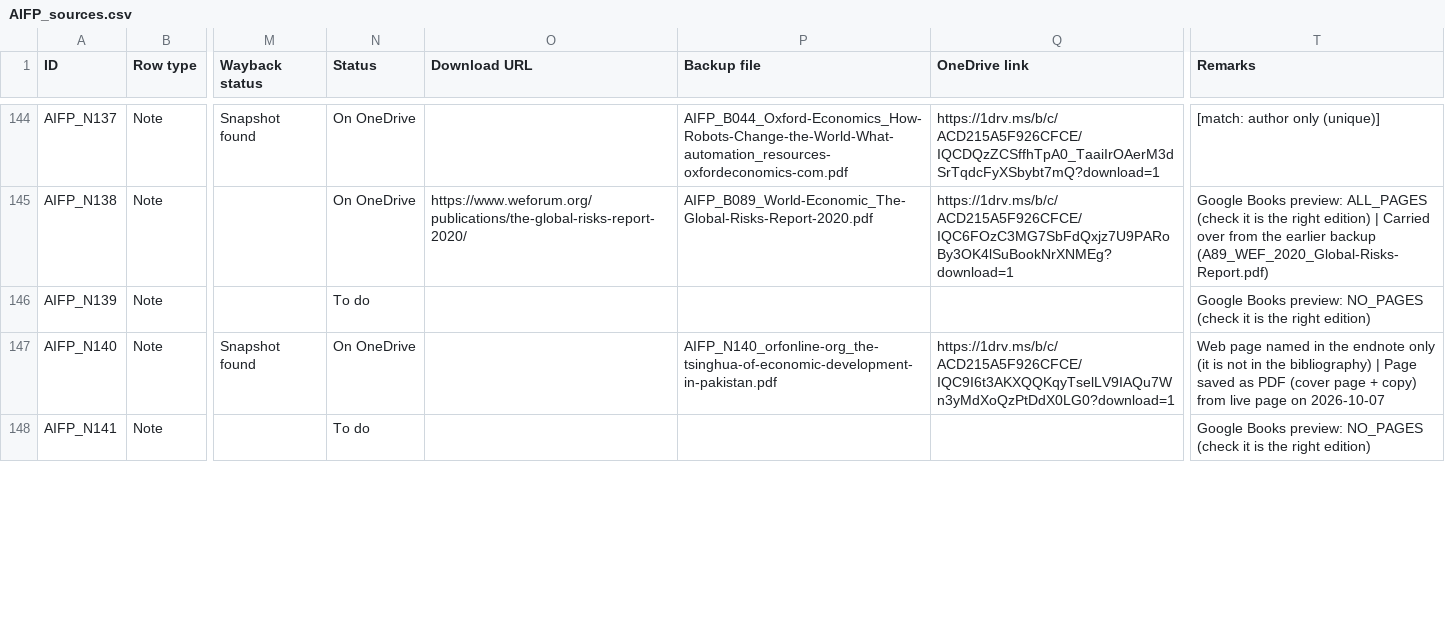
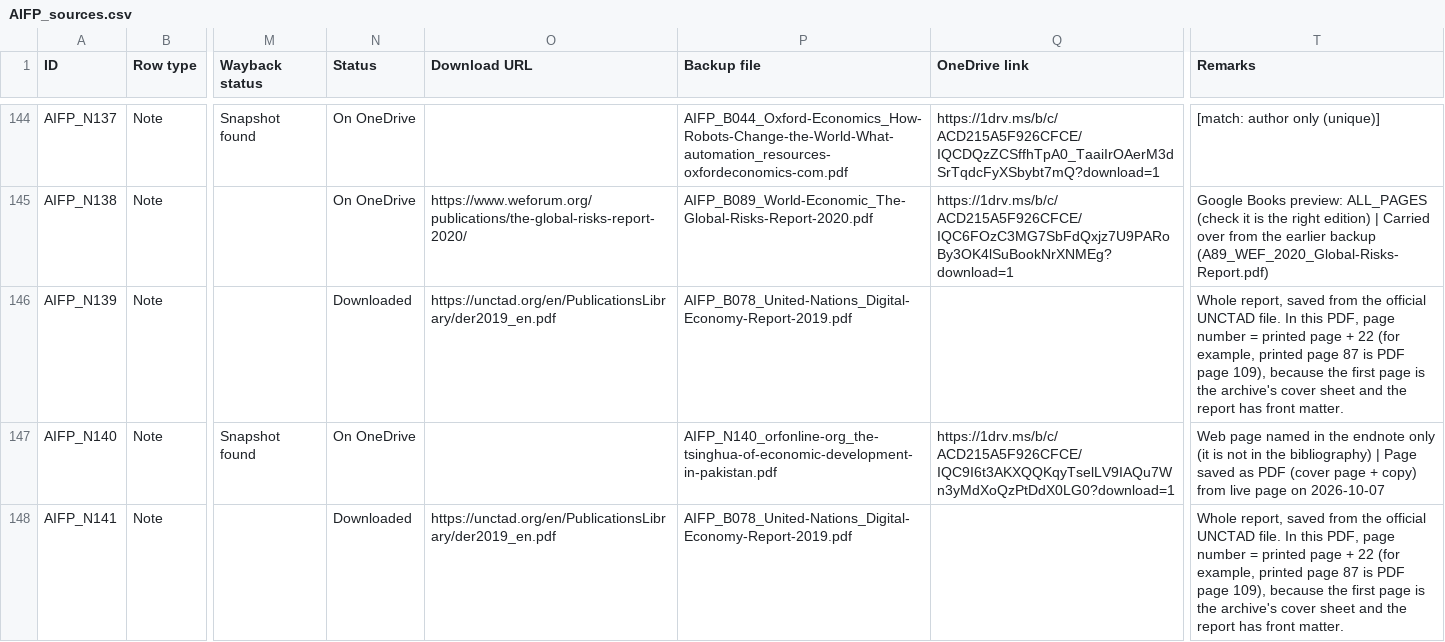
Before and after one commit to ankita-jagdeep123/if-books-backup, a CSV file: books/AIFP/AIFP_sources.csv, drawn as a sheet; only a part is shown, gaps mark what is left out; the diff covers the shown part only; the diff names each change by its address in the sheet, - before the commit and + after, or states it on an @@ line.

Commit message:
AIFP prep: UNCTAD Digital Economy Report 2019 (B078, 11 notes) and Credit Suisse Global Wealth Report 2019 (B010, 1 note) whole reports; noteRemarks for those 12 notes. Links pending (expect 232 of 325). BD, BI and BS output unchanged

```diff
--- a/books/AIFP/AIFP_sources.csv
+++ b/books/AIFP/AIFP_sources.csv
-N146 (Status): To do
+N146 (Status): Downloaded
-O146 (Download URL): (empty)
+O146 (Download URL): https://unctad.org/en/PublicationsLibrary/der2019_en.pdf
-P146 (Backup file): (empty)
+P146 (Backup file): AIFP_B078_United-Nations_Digital-Economy-Report-2019.pdf
-T146 (Remarks): Google Books preview: NO_PAGES (check it is the right edition)
+T146 (Remarks): Whole report, saved from the official UNCTAD file. In this PDF, page number = printed page + 22 (for example, printed page 87 is PDF page 109), because the first page is the archive's cover sheet and the report has front matter.
-N148 (Status): To do
+N148 (Status): Downloaded
-O148 (Download URL): (empty)
+O148 (Download URL): https://unctad.org/en/PublicationsLibrary/der2019_en.pdf
-P148 (Backup file): (empty)
+P148 (Backup file): AIFP_B078_United-Nations_Digital-Economy-Report-2019.pdf
-T148 (Remarks): Google Books preview: NO_PAGES (check it is the right edition)
+T148 (Remarks): Whole report, saved from the official UNCTAD file. In this PDF, page number = printed page + 22 (for example, printed page 87 is PDF page 109), because the first page is the archive's cover sheet and the report has front matter.
```
Also changed, not shown: 40 edited cells elsewhere in this file, 2 other files.
